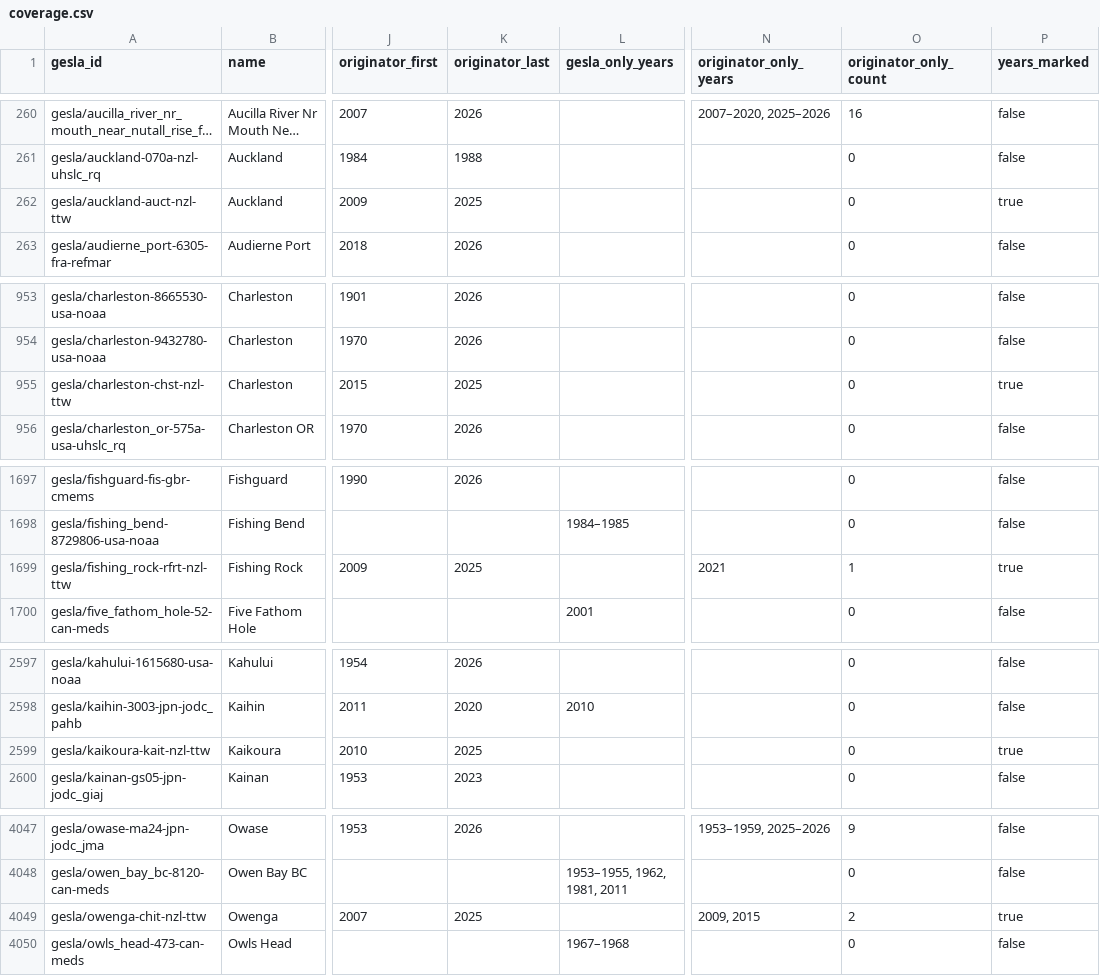
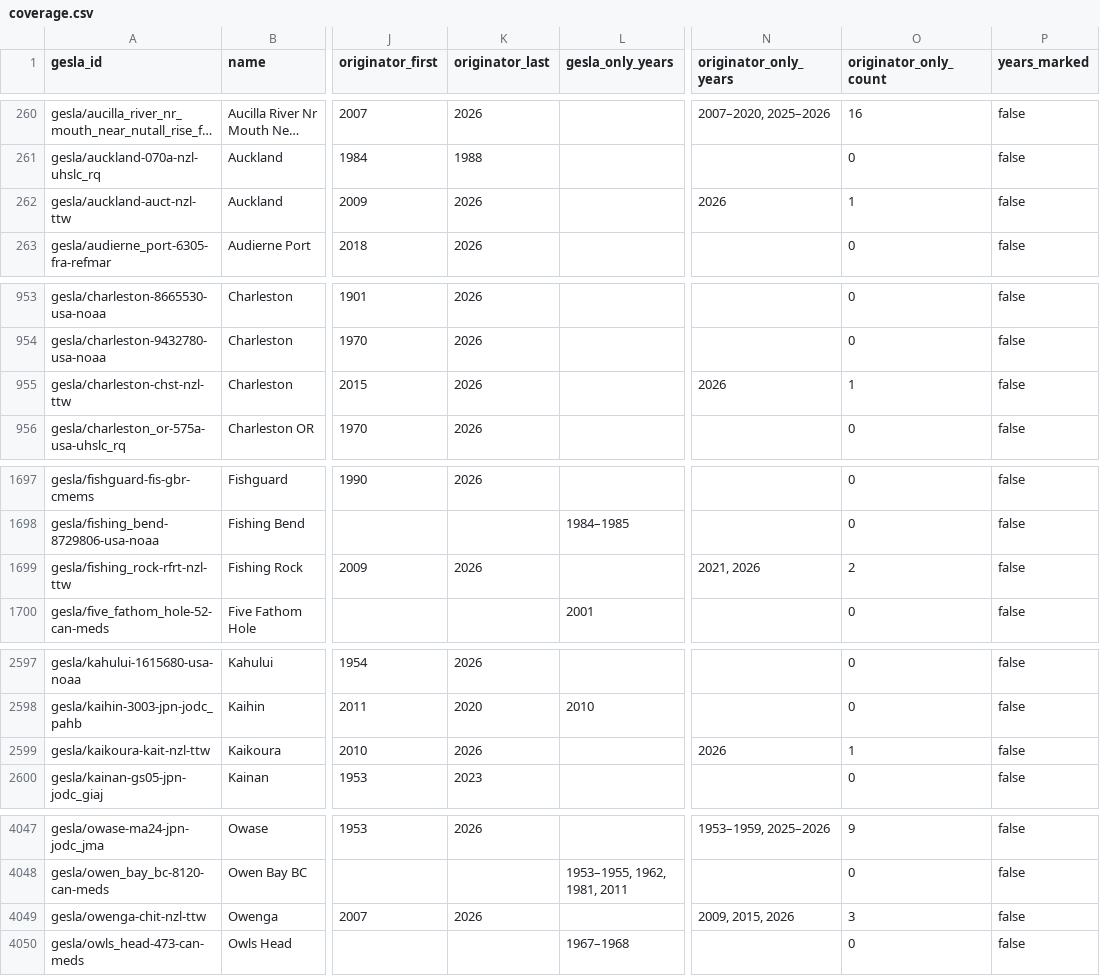
Before and after one commit to openwatersio/stillwell, a CSV file: src/sources/gesla/coverage.csv, drawn as a sheet; only a part is shown, gaps mark what is left out; long unchanged cells end in …; the diff covers the shown part only; the diff names each change by its address in the sheet, - before the commit and + after, or states it on an @@ line.

```diff
--- a/src/sources/gesla/coverage.csv
+++ b/src/sources/gesla/coverage.csv
-K262 (originator_last): 2025
+K262 (originator_last): 2026
-N262 (originator_only_years): (empty)
+N262 (originator_only_years): 2026
-O262 (originator_only_count): 0
+O262 (originator_only_count): 1
-P262 (years_marked): true
+P262 (years_marked): false
-K955 (originator_last): 2025
+K955 (originator_last): 2026
-N955 (originator_only_years): (empty)
+N955 (originator_only_years): 2026
-O955 (originator_only_count): 0
+O955 (originator_only_count): 1
-P955 (years_marked): true
+P955 (years_marked): false
-K1699 (originator_last): 2025
+K1699 (originator_last): 2026
-N1699 (originator_only_years): 2021
+N1699 (originator_only_years): 2021, 2026
-O1699 (originator_only_count): 1
+O1699 (originator_only_count): 2
-P1699 (years_marked): true
+P1699 (years_marked): false
-K2599 (originator_last): 2025
+K2599 (originator_last): 2026
-N2599 (originator_only_years): (empty)
+N2599 (originator_only_years): 2026
-O2599 (originator_only_count): 0
+O2599 (originator_only_count): 1
-P2599 (years_marked): true
+P2599 (years_marked): false
-K4049 (originator_last): 2025
+K4049 (originator_last): 2026
-N4049 (originator_only_years): 2009, 2015
+N4049 (originator_only_years): 2009, 2015, 2026
-O4049 (originator_only_count): 2
+O4049 (originator_only_count): 3
-P4049 (years_marked): true
+P4049 (years_marked): false
```
Also changed, not shown: 72 edited cells elsewhere in this file, 2 other files.
